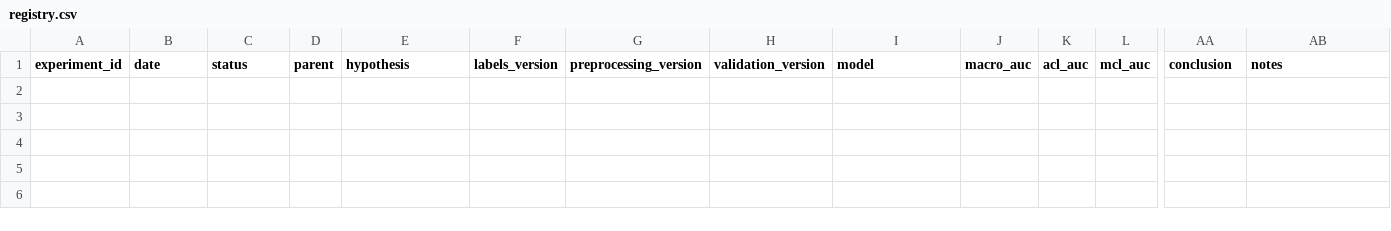
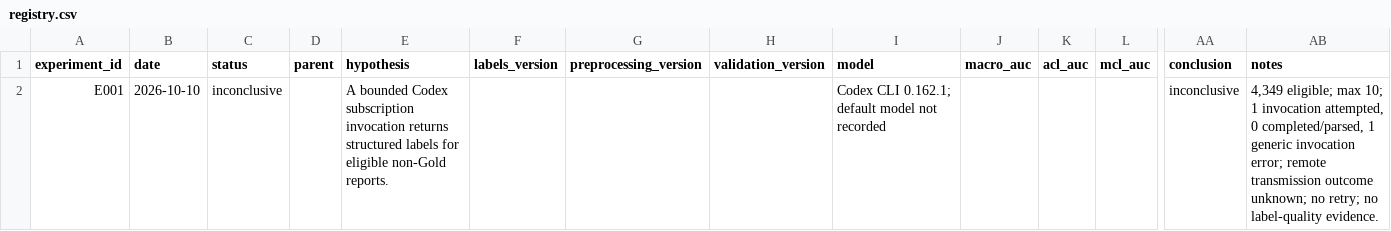
Before and after one commit to davolio03/rsna-knee-abnormality-detection, a CSV file: experiments/registry.csv, drawn as a sheet; only a part is shown, gaps mark what is left out; rows hold the shown columns only; the diff names each change by its address in the sheet, - before the commit and + after, or states it on an @@ line.

Commit message:
docs(experiments): record inconclusive Codex pilot

```diff
--- a/experiments/registry.csv
+++ b/experiments/registry.csv
+row 2: E001 | 2026-10-10 | inconclusive |  | A bounded Codex subscription invocation returns structured labels for eligible non-Gold reports. |  |  |  | Codex CLI 0.162.1; default model not recorded |  |  |  | inconclusive | 4,349 eligible; max 10; 1 invocation attempted, 0 completed/parsed, 1 generic invocation error; remote transmission outcome unknown; no retry; no label-quality evidence.
```
Also changed, not shown: 1 other file.
